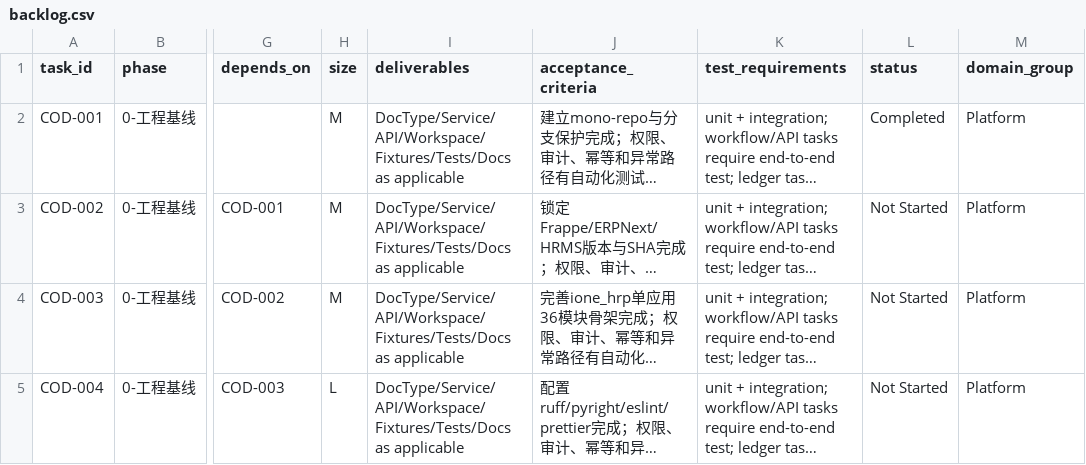
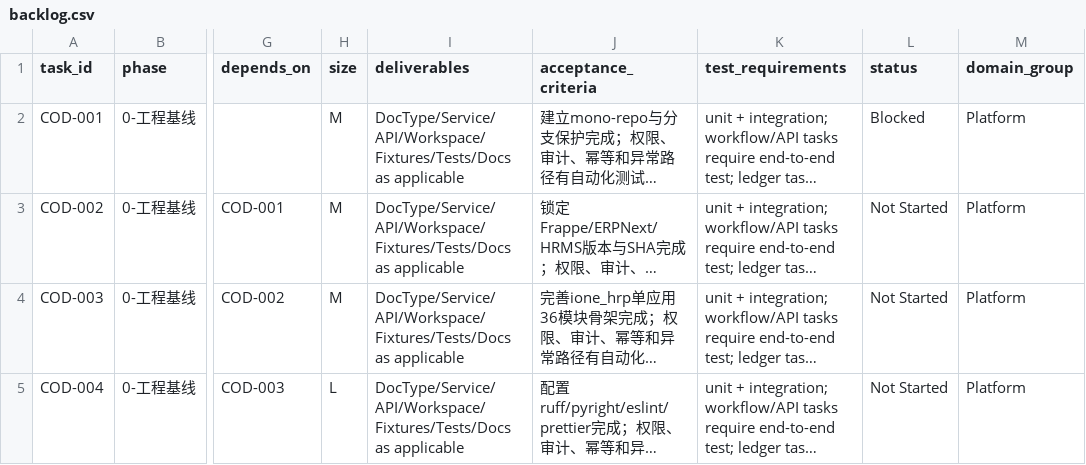
Before and after one commit to jerry317395616/ione_hrp, a CSV file: backlog/backlog.csv, drawn as a sheet; only a part is shown, gaps mark what is left out; long unchanged cells end in …; the diff names each change by its address in the sheet, - before the commit and + after, or states it on an @@ line.

```diff
--- a/backlog/backlog.csv
+++ b/backlog/backlog.csv
-L2 (status): Completed
+L2 (status): Blocked
```
Also changed, not shown: 4 other files.
